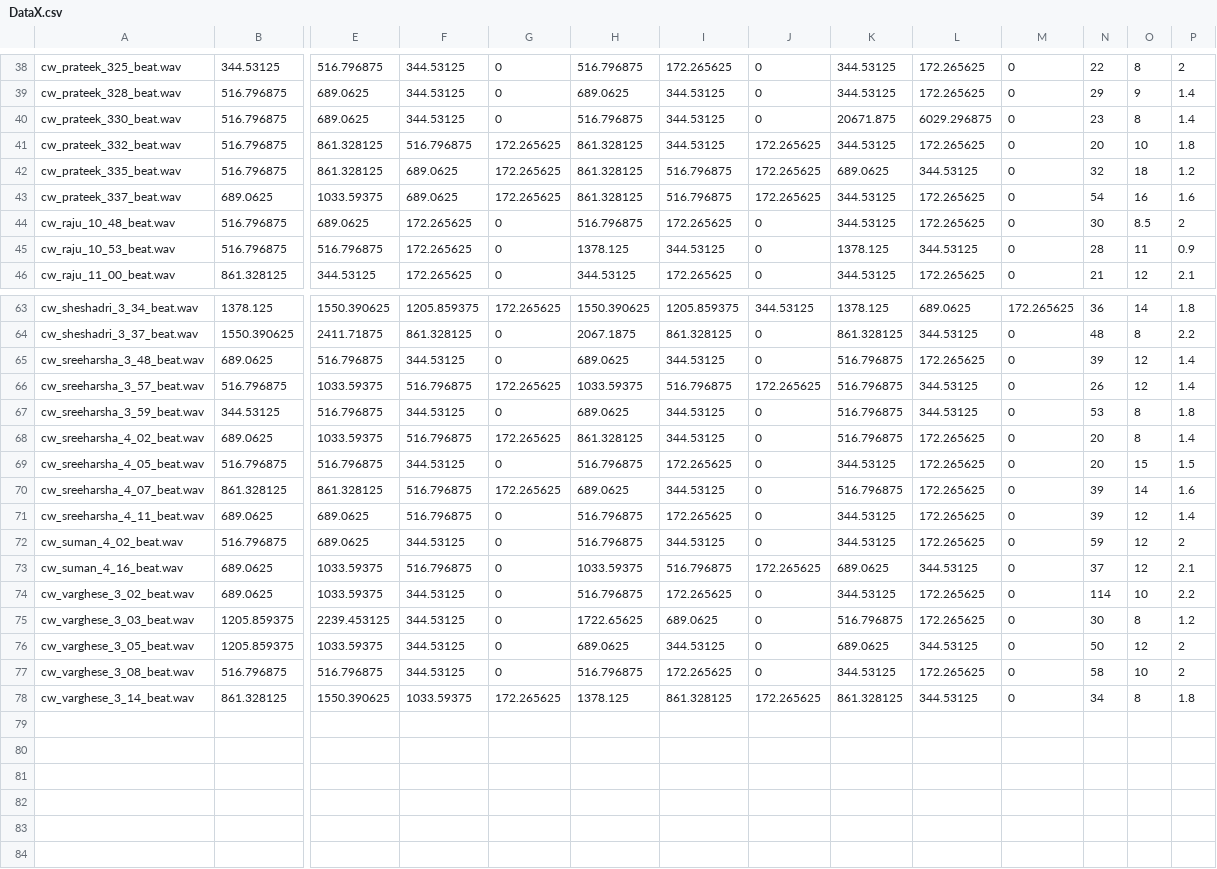
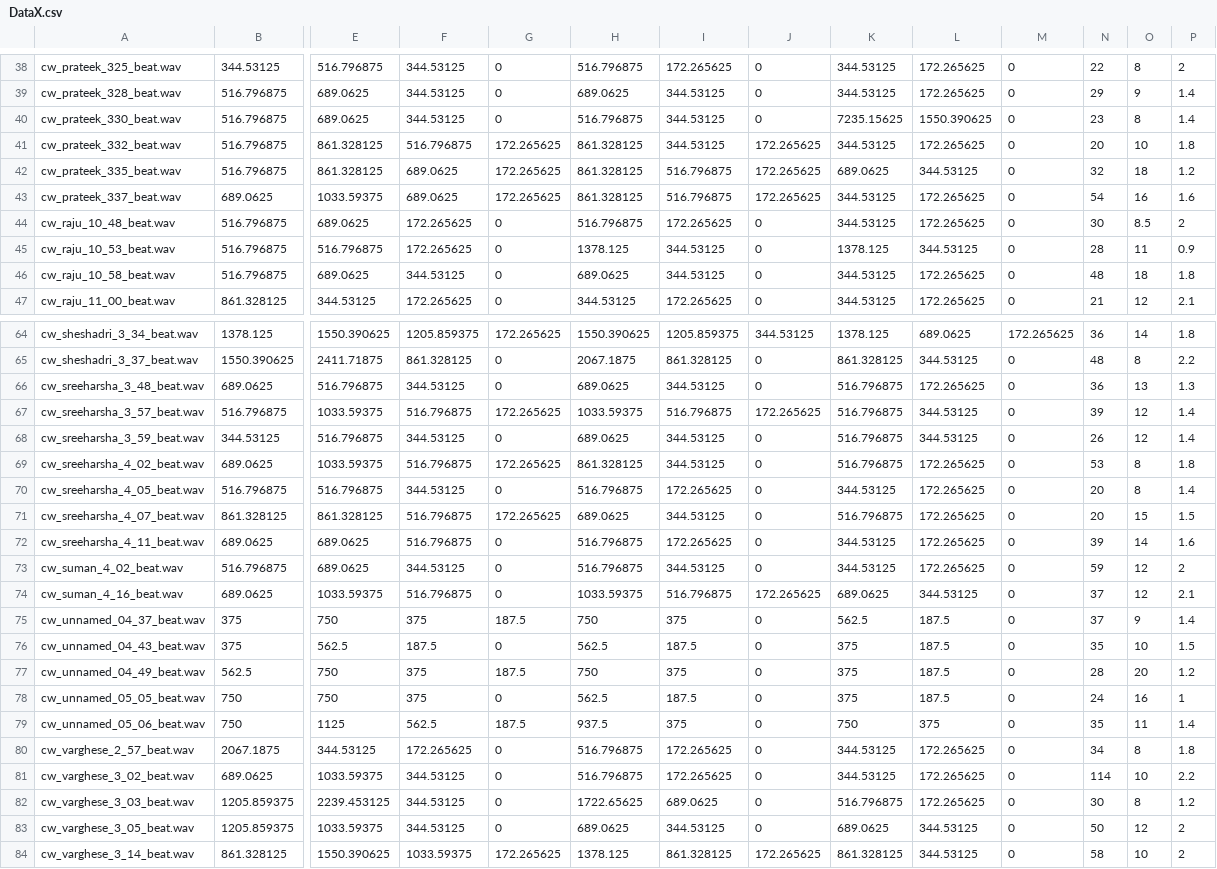
Before and after one commit to varsh2506/Handheld-Doppler-Analysis, a CSV file: DataX.csv, drawn as a sheet; only a part is shown, gaps mark what is left out; removed rows and columns are numbered as before the commit, all else as after; rows hold the shown columns only; the diff names each change by its address in the sheet, - before the commit and + after, or states it on an @@ line.

Commit message:
Modified correlation.py and changed raju beat file

```diff
--- a/DataX.csv
+++ b/DataX.csv
-K40: 20671.875
+K40: 7235.15625
-L40: 6029.296875
+L40: 1550.390625
+row 46: cw_raju_10_58_beat.wav | 516.796875 | 689.0625 | 344.53125 | 0 | 689.0625 | 344.53125 | 0 | 344.53125 | 172.265625 | 0 | 48 | 18 | 1.8
-N66: 39
+N66: 36
-O66: 12
+O66: 13
-P66: 1.4
+P66: 1.3
-N67: 26
+N67: 39
-N68: 53
+N68: 26
-O68: 8
+O68: 12
-P68: 1.8
+P68: 1.4
-N69: 20
+N69: 53
-P69: 1.4
+P69: 1.8
-O70: 15
+O70: 8
-P70: 1.5
+P70: 1.4
-N71: 39
+N71: 20
-O71: 14
+O71: 15
-P71: 1.6
+P71: 1.5
-O72: 12
+O72: 14
-P72: 1.4
+P72: 1.6
+row 75: cw_unnamed_04_37_beat.wav | 375 | 750 | 375 | 187.5 | 750 | 375 | 0 | 562.5 | 187.5 | 0 | 37 | 9 | 1.4
+row 76: cw_unnamed_04_43_beat.wav | 375 | 562.5 | 187.5 | 0 | 562.5 | 187.5 | 0 | 375 | 187.5 | 0 | 35 | 10 | 1.5
+row 77: cw_unnamed_04_49_beat.wav | 562.5 | 750 | 375 | 187.5 | 750 | 375 | 0 | 375 | 187.5 | 0 | 28 | 20 | 1.2
+row 78: cw_unnamed_05_05_beat.wav | 750 | 750 | 375 | 0 | 562.5 | 187.5 | 0 | 375 | 187.5 | 0 | 24 | 16 | 1
+row 79: cw_unnamed_05_06_beat.wav | 750 | 1125 | 562.5 | 187.5 | 937.5 | 375 | 0 | 750 | 375 | 0 | 35 | 11 | 1.4
+row 80: cw_varghese_2_57_beat.wav | 2067.1875 | 344.53125 | 172.265625 | 0 | 516.796875 | 172.265625 | 0 | 344.53125 | 172.265625 | 0 | 34 | 8 | 1.8
-row 77: cw_varghese_3_08_beat.wav | 516.796875 | 516.796875 | 344.53125 | 0 | 516.796875 | 172.265625 | 0 | 344.53125 | 172.265625 | 0 | 58 | 10 | 2
-N84: 34
+N84: 58
-O84: 8
+O84: 10
-P84: 1.8
+P84: 2
```
Also changed, not shown: 7 other files.
